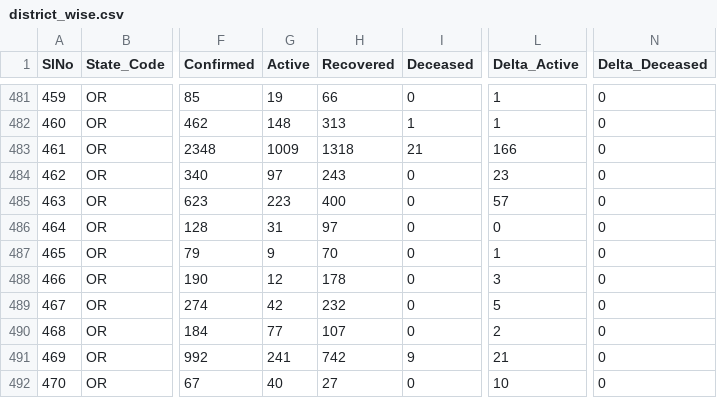
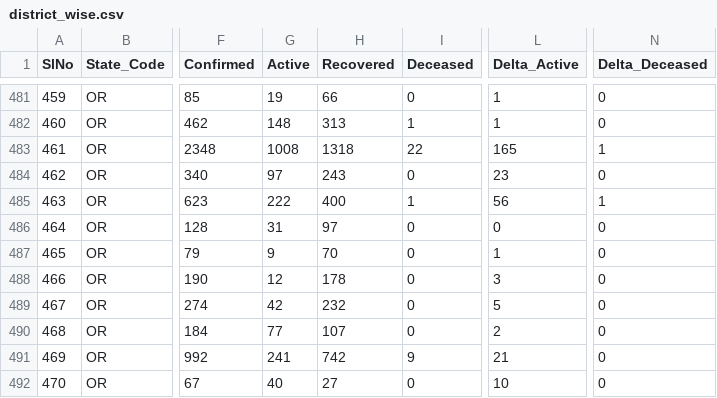
Before and after one commit to maaz619/api, a CSV file: csv/2020-07-06/district_wise.csv, drawn as a sheet; only a part is shown, gaps mark what is left out; the diff names each change by its address in the sheet, - before the commit and + after, or states it on an @@ line.

Commit message:
data updated on - Mon Jul  6 06:10:27 UTC 2020

```diff
--- a/csv/2020-07-06/district_wise.csv
+++ b/csv/2020-07-06/district_wise.csv
-G483 (Active): 1009
+G483 (Active): 1008
-I483 (Deceased): 21
+I483 (Deceased): 22
-L483 (Delta_Active): 166
+L483 (Delta_Active): 165
-N483 (Delta_Deceased): 0
+N483 (Delta_Deceased): 1
-G485 (Active): 223
+G485 (Active): 222
-I485 (Deceased): 0
+I485 (Deceased): 1
-L485 (Delta_Active): 57
+L485 (Delta_Active): 56
-N485 (Delta_Deceased): 0
+N485 (Delta_Deceased): 1
```
Also changed, not shown: csv/2020-07-06/state_wise.csv, csv/latest/district_wise.csv, 37 other files.
